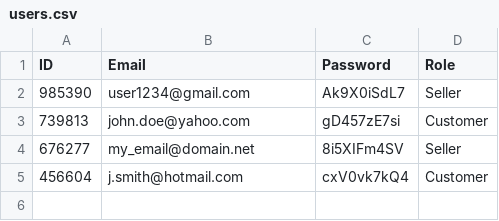
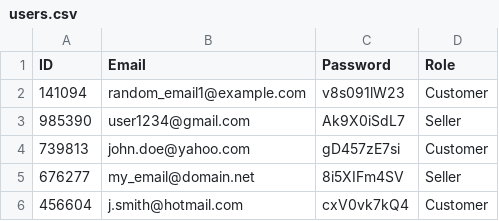
Before and after one commit to SXV357/Online-Product-Marketplace, a CSV file: databases/users.csv, drawn as a sheet.

Commit message:
set up Junit + create DatabaseTest + update User

```diff
--- a/databases/users.csv
+++ b/databases/users.csv
@@ -1,2 +1,3 @@
 ID,Email,Password,Role
+141094,random_email1@example.com,v8s091lW23,Customer
 985390,user1234@gmail.com,Ak9X0iSdL7, Seller
```
Also changed, not shown: 7 other files.
